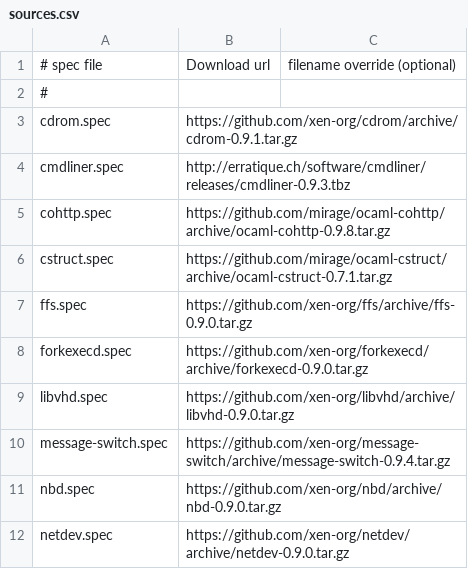
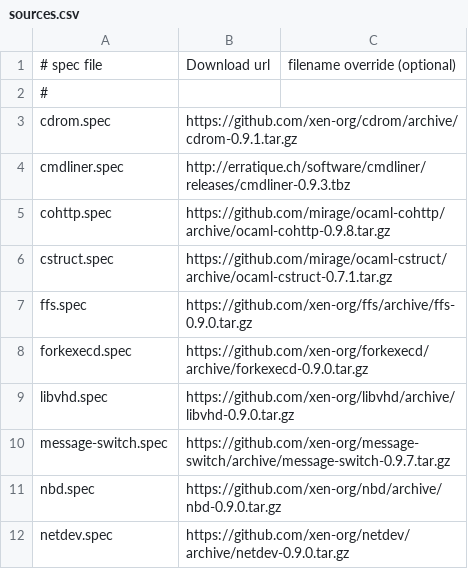
Before and after one commit to xenserver/buildroot, a CSV file: sources.csv, drawn as a sheet; only a part is shown.

Commit message:
Update to message-switch-0.9.7

```diff
--- a/sources.csv
+++ b/sources.csv
@@ -9,3 +9,3 @@ forkexecd.spec,https://github.com/xen-org/forkexecd/archive/forkexecd-0.9.0.tar.
 libvhd.spec,https://github.com/xen-org/libvhd/archive/libvhd-0.9.0.tar.gz,
-message-switch.spec,https://github.com/xen-org/message-switch/archive/message-switch-0.9.4.tar.gz,
+message-switch.spec,https://github.com/xen-org/message-switch/archive/message-switch-0.9.7.tar.gz,
 nbd.spec,https://github.com/xen-org/nbd/archive/nbd-0.9.0.tar.gz,
```
Also changed, not shown: 1 other file.
